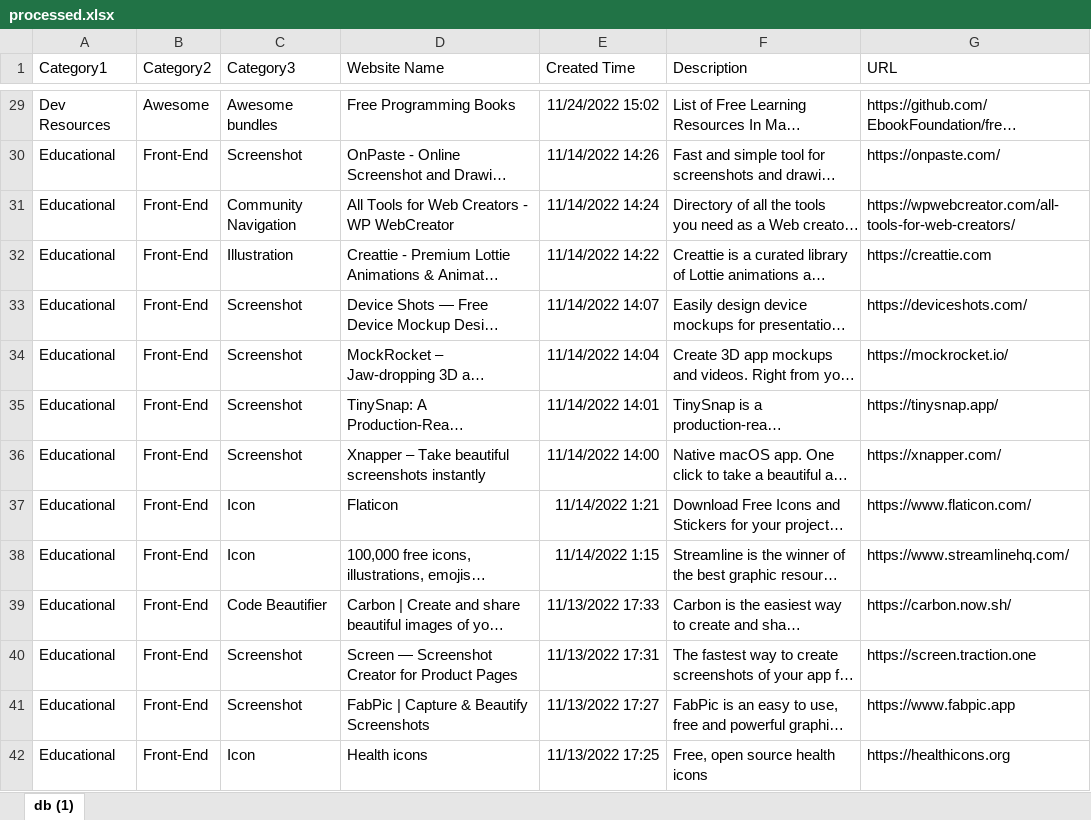
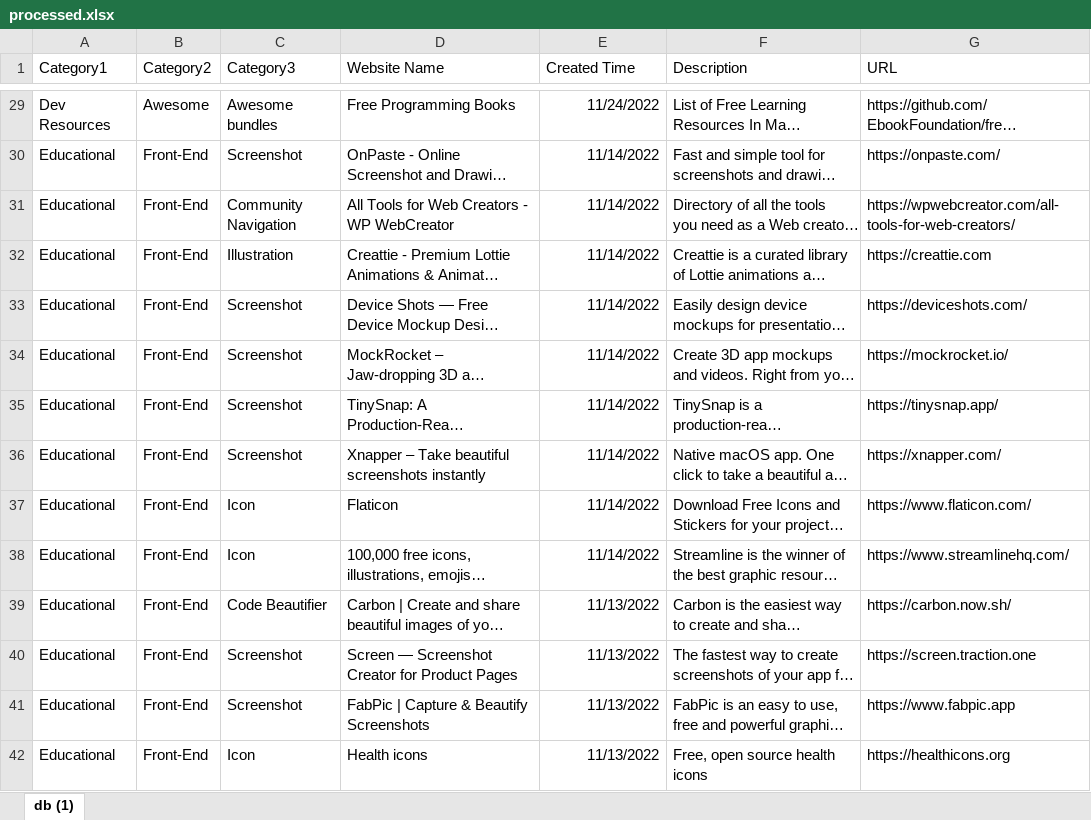
Before and after one commit to VidhyaVarshanyJS/ClipHiveDocs, an Excel workbook: processed.xlsx, sheet db (1), drawn as a sheet; only a part is shown, gaps mark what is left out; long unchanged cells end in …; values as stored, in another font and other column widths than the file's, no borders; table styles not drawn; the diff covers the shown part only; the diff names each change by its address in the sheet, - before the commit and + after, or states it on an @@ line.

```diff
--- a/processed.xlsx (sheet db (1))
+++ b/processed.xlsx (sheet db (1))
-E29 (Created Time): 11/24/2022 15:02
+E29 (Created Time): 11/24/2022
-E30 (Created Time): 11/14/2022 14:26
+E30 (Created Time): 11/14/2022
-E31 (Created Time): 11/14/2022 14:24
+E31 (Created Time): 11/14/2022
-E32 (Created Time): 11/14/2022 14:22
+E32 (Created Time): 11/14/2022
-E33 (Created Time): 11/14/2022 14:07
+E33 (Created Time): 11/14/2022
-E34 (Created Time): 11/14/2022 14:04
+E34 (Created Time): 11/14/2022
-E35 (Created Time): 11/14/2022 14:01
+E35 (Created Time): 11/14/2022
-E36 (Created Time): 11/14/2022 14:00
+E36 (Created Time): 11/14/2022
-E37 (Created Time): 11/14/2022 1:21
+E37 (Created Time): 11/14/2022
-E38 (Created Time): 11/14/2022 1:15
+E38 (Created Time): 11/14/2022
-E39 (Created Time): 11/13/2022 17:33
+E39 (Created Time): 11/13/2022
-E40 (Created Time): 11/13/2022 17:31
+E40 (Created Time): 11/13/2022
-E41 (Created Time): 11/13/2022 17:27
+E41 (Created Time): 11/13/2022
-E42 (Created Time): 11/13/2022 17:25
+E42 (Created Time): 11/13/2022
```
Also changed, not shown: 72 edited cells elsewhere in this sheet.
